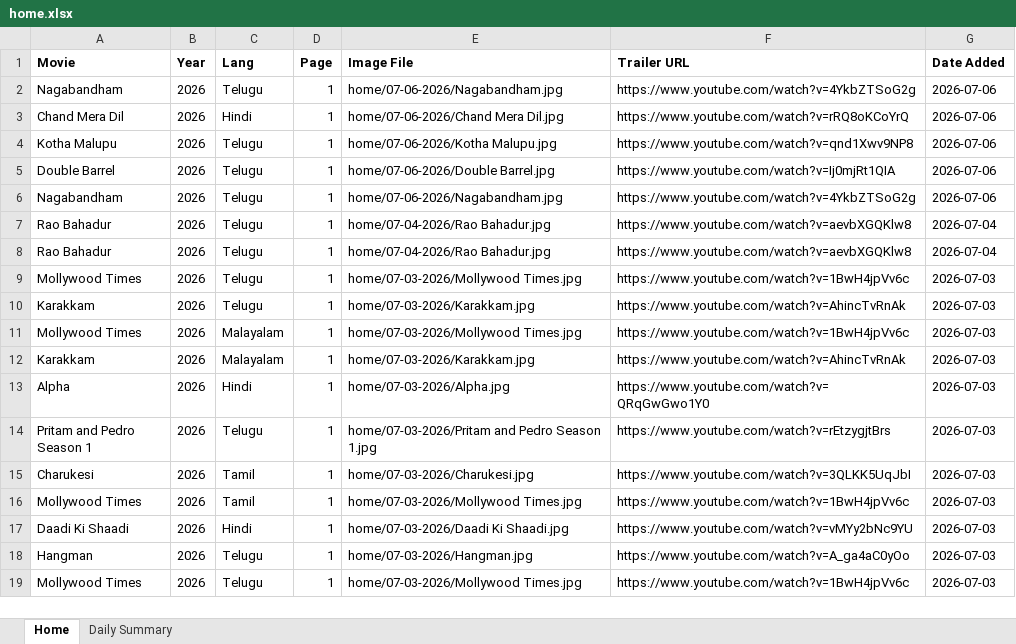
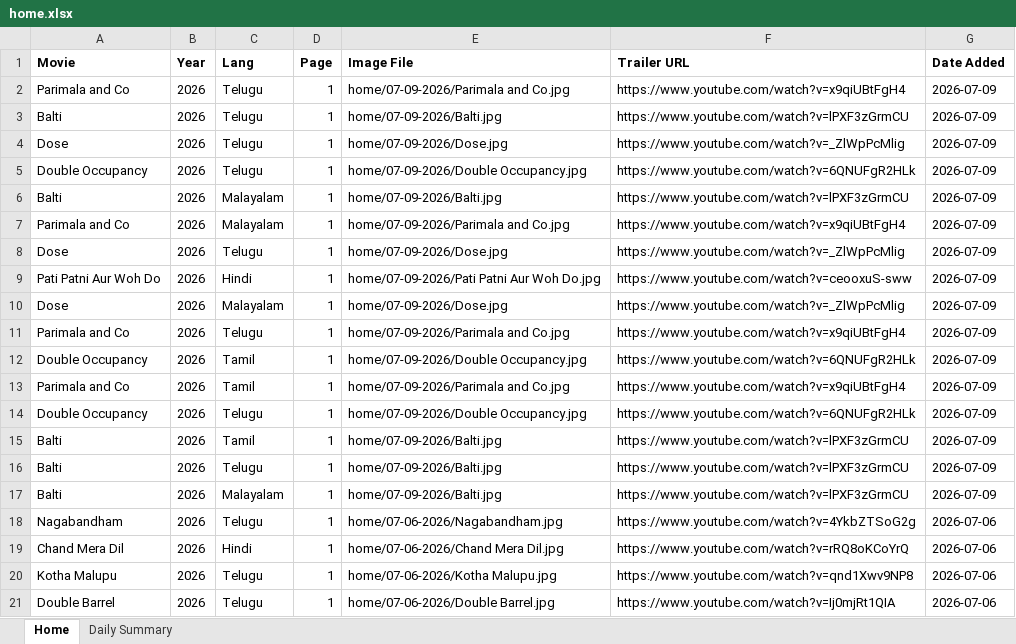
Before and after one commit to Lucky2Kode/movie-rulz-scrap, an Excel workbook: output/home.xlsx, sheet Home, drawn as a sheet; only a part is shown; the shorter side is filled out with more unchanged rows; values as stored, in another font and other column widths than the file's, no borders; the diff names each change by its address in the sheet, - before the commit and + after, or states it on an @@ line.

Commit message:
9th July 2026

```diff
--- a/output/home.xlsx (sheet Home)
+++ b/output/home.xlsx (sheet Home)
+row 2: Parimala and Co | 2026 | Telugu | 1 | home/07-09-2026/Parimala and Co.jpg | https://www.youtube.com/watch?v=x9qiUBtFgH4 | 2026-07-09
+row 3: Balti | 2026 | Telugu | 1 | home/07-09-2026/Balti.jpg | https://www.youtube.com/watch?v=lPXF3zGrmCU | 2026-07-09
+row 4: Dose | 2026 | Telugu | 1 | home/07-09-2026/Dose.jpg | https://www.youtube.com/watch?v=_ZlWpPcMlig | 2026-07-09
+row 5: Double Occupancy | 2026 | Telugu | 1 | home/07-09-2026/Double Occupancy.jpg | https://www.youtube.com/watch?v=6QNUFgR2HLk | 2026-07-09
+row 6: Balti | 2026 | Malayalam | 1 | home/07-09-2026/Balti.jpg | https://www.youtube.com/watch?v=lPXF3zGrmCU | 2026-07-09
+row 7: Parimala and Co | 2026 | Malayalam | 1 | home/07-09-2026/Parimala and Co.jpg | https://www.youtube.com/watch?v=x9qiUBtFgH4 | 2026-07-09
+row 8: Dose | 2026 | Telugu | 1 | home/07-09-2026/Dose.jpg | https://www.youtube.com/watch?v=_ZlWpPcMlig | 2026-07-09
+row 9: Pati Patni Aur Woh Do | 2026 | Hindi | 1 | home/07-09-2026/Pati Patni Aur Woh Do.jpg | https://www.youtube.com/watch?v=ceooxuS-sww | 2026-07-09
+row 10: Dose | 2026 | Malayalam | 1 | home/07-09-2026/Dose.jpg | https://www.youtube.com/watch?v=_ZlWpPcMlig | 2026-07-09
+row 11: Parimala and Co | 2026 | Telugu | 1 | home/07-09-2026/Parimala and Co.jpg | https://www.youtube.com/watch?v=x9qiUBtFgH4 | 2026-07-09
+row 12: Double Occupancy | 2026 | Tamil | 1 | home/07-09-2026/Double Occupancy.jpg | https://www.youtube.com/watch?v=6QNUFgR2HLk | 2026-07-09
+row 13: Parimala and Co | 2026 | Tamil | 1 | home/07-09-2026/Parimala and Co.jpg | https://www.youtube.com/watch?v=x9qiUBtFgH4 | 2026-07-09
+row 14: Double Occupancy | 2026 | Telugu | 1 | home/07-09-2026/Double Occupancy.jpg | https://www.youtube.com/watch?v=6QNUFgR2HLk | 2026-07-09
+row 15: Balti | 2026 | Tamil | 1 | home/07-09-2026/Balti.jpg | https://www.youtube.com/watch?v=lPXF3zGrmCU | 2026-07-09
+row 16: Balti | 2026 | Telugu | 1 | home/07-09-2026/Balti.jpg | https://www.youtube.com/watch?v=lPXF3zGrmCU | 2026-07-09
+row 17: Balti | 2026 | Malayalam | 1 | home/07-09-2026/Balti.jpg | https://www.youtube.com/watch?v=lPXF3zGrmCU | 2026-07-09
```
Also changed, not shown: sheet Daily Summary.
